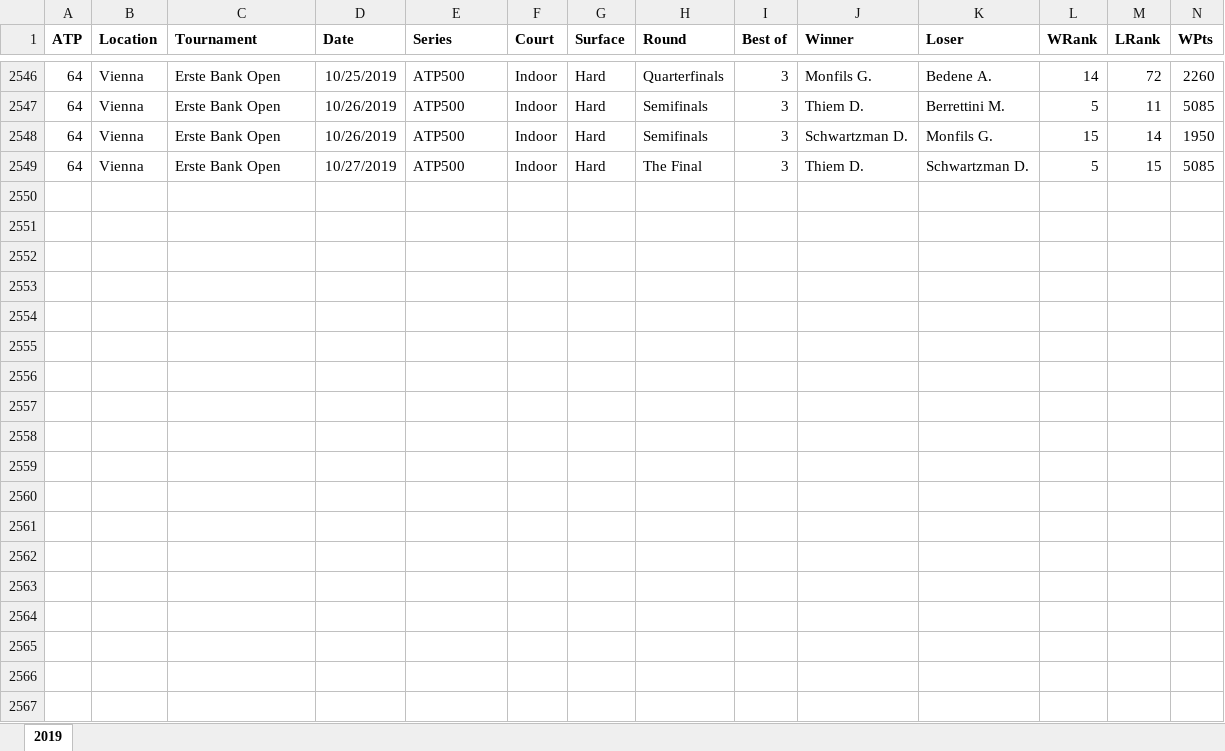
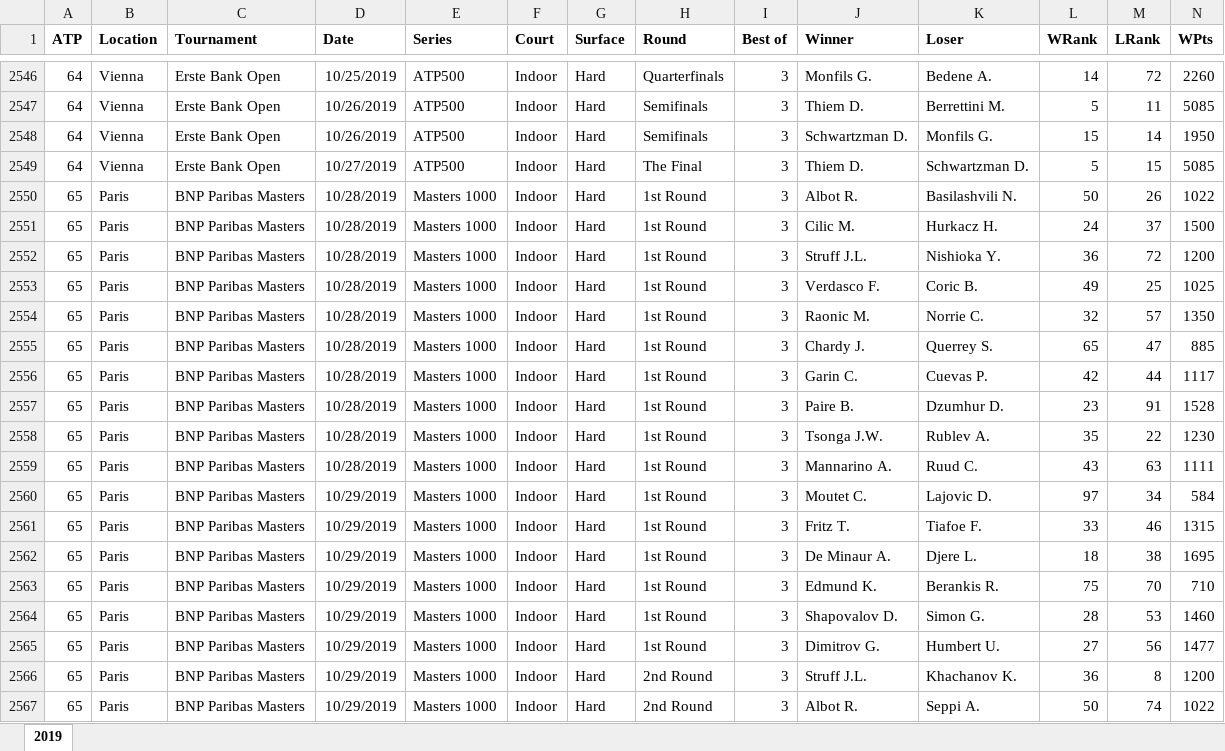
Before and after one commit to rgg81/ATPBetting, an Excel workbook: Data/2019.xlsx, sheet 2019, drawn as a sheet; only a part is shown, gaps mark what is left out; values as stored, in another font and other column widths than the file's, no borders; rows hold the shown columns only; the diff covers the shown part only; the diff names each change by its address in the sheet, - before the commit and + after, or states it on an @@ line.

```diff
--- a/Data/2019.xlsx (sheet 2019)
+++ b/Data/2019.xlsx (sheet 2019)
+row 2550: 65 | Paris | BNP Paribas Masters | 10/28/2019 | Masters 1000 | Indoor | Hard | 1st Round | 3 | Albot R. | Basilashvili N. | 50 | 26 | 1022
+row 2551: 65 | Paris | BNP Paribas Masters | 10/28/2019 | Masters 1000 | Indoor | Hard | 1st Round | 3 | Cilic M. | Hurkacz H. | 24 | 37 | 1500
+row 2552: 65 | Paris | BNP Paribas Masters | 10/28/2019 | Masters 1000 | Indoor | Hard | 1st Round | 3 | Struff J.L. | Nishioka Y. | 36 | 72 | 1200
+row 2553: 65 | Paris | BNP Paribas Masters | 10/28/2019 | Masters 1000 | Indoor | Hard | 1st Round | 3 | Verdasco F. | Coric B. | 49 | 25 | 1025
+row 2554: 65 | Paris | BNP Paribas Masters | 10/28/2019 | Masters 1000 | Indoor | Hard | 1st Round | 3 | Raonic M. | Norrie C. | 32 | 57 | 1350
+row 2555: 65 | Paris | BNP Paribas Masters | 10/28/2019 | Masters 1000 | Indoor | Hard | 1st Round | 3 | Chardy J. | Querrey S. | 65 | 47 | 885
+row 2556: 65 | Paris | BNP Paribas Masters | 10/28/2019 | Masters 1000 | Indoor | Hard | 1st Round | 3 | Garin C. | Cuevas P. | 42 | 44 | 1117
+row 2557: 65 | Paris | BNP Paribas Masters | 10/28/2019 | Masters 1000 | Indoor | Hard | 1st Round | 3 | Paire B. | Dzumhur D. | 23 | 91 | 1528
+row 2558: 65 | Paris | BNP Paribas Masters | 10/28/2019 | Masters 1000 | Indoor | Hard | 1st Round | 3 | Tsonga J.W. | Rublev A. | 35 | 22 | 1230
+row 2559: 65 | Paris | BNP Paribas Masters | 10/28/2019 | Masters 1000 | Indoor | Hard | 1st Round | 3 | Mannarino A. | Ruud C. | 43 | 63 | 1111
+row 2560: 65 | Paris | BNP Paribas Masters | 10/29/2019 | Masters 1000 | Indoor | Hard | 1st Round | 3 | Moutet C. | Lajovic D. | 97 | 34 | 584
+row 2561: 65 | Paris | BNP Paribas Masters | 10/29/2019 | Masters 1000 | Indoor | Hard | 1st Round | 3 | Fritz T. | Tiafoe F. | 33 | 46 | 1315
+row 2562: 65 | Paris | BNP Paribas Masters | 10/29/2019 | Masters 1000 | Indoor | Hard | 1st Round | 3 | De Minaur A. | Djere L. | 18 | 38 | 1695
+row 2563: 65 | Paris | BNP Paribas Masters | 10/29/2019 | Masters 1000 | Indoor | Hard | 1st Round | 3 | Edmund K. | Berankis R. | 75 | 70 | 710
+row 2564: 65 | Paris | BNP Paribas Masters | 10/29/2019 | Masters 1000 | Indoor | Hard | 1st Round | 3 | Shapovalov D. | Simon G. | 28 | 53 | 1460
+row 2565: 65 | Paris | BNP Paribas Masters | 10/29/2019 | Masters 1000 | Indoor | Hard | 1st Round | 3 | Dimitrov G. | Humbert U. | 27 | 56 | 1477
+row 2566: 65 | Paris | BNP Paribas Masters | 10/29/2019 | Masters 1000 | Indoor | Hard | 2nd Round | 3 | Struff J.L. | Khachanov K. | 36 | 8 | 1200
+row 2567: 65 | Paris | BNP Paribas Masters | 10/29/2019 | Masters 1000 | Indoor | Hard | 2nd Round | 3 | Albot R. | Seppi A. | 50 | 74 | 1022
```
Also changed, not shown: 44 added rows elsewhere in this sheet, 4 other files.
